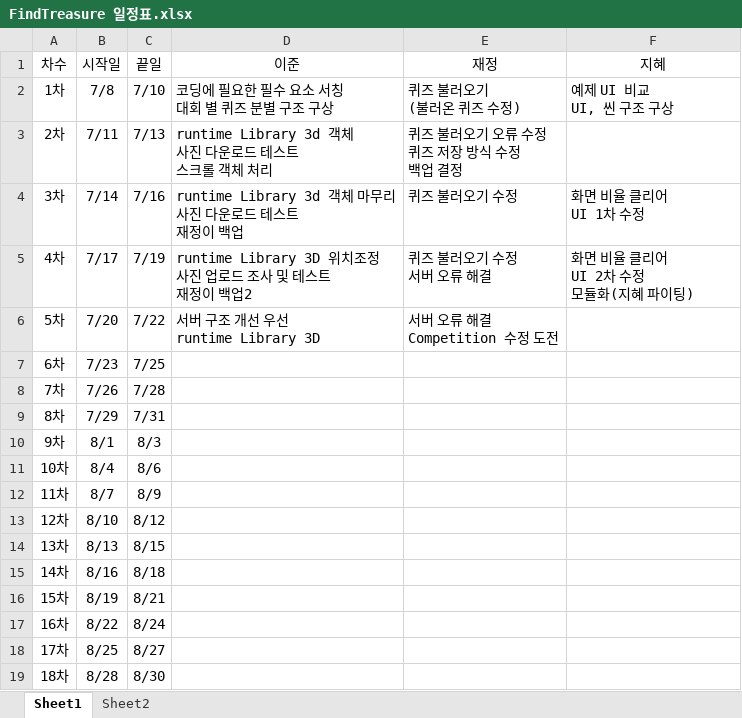
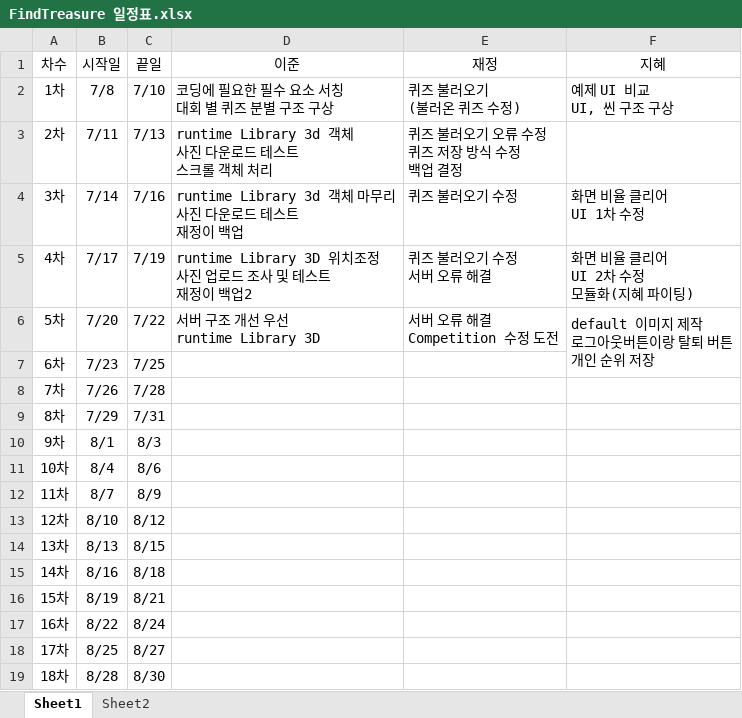
Before and after one commit to teamskh/REPORT, an Excel workbook: FindTreasure 일정표.xlsx, sheet Sheet1, drawn as a sheet; values as stored, in another font and other column widths than the file's, no borders; ↵ is a line break in a cell; the diff names each change by its address in the sheet, - before the commit and + after, or states it on an @@ line.

Commit message:
Update FindTreasure 일정표.xlsx

```diff
--- a/FindTreasure 일정표.xlsx (sheet Sheet1)
+++ b/FindTreasure 일정표.xlsx (sheet Sheet1)
-F6 (지혜): (empty)
+F6 (지혜): default 이미지 제작 ↵ 로그아웃버튼이랑 탈퇴 버튼 ↵ 개인 순위 저장
+F6:F7 merged
```
Also changed, not shown: sheet Sheet2.
